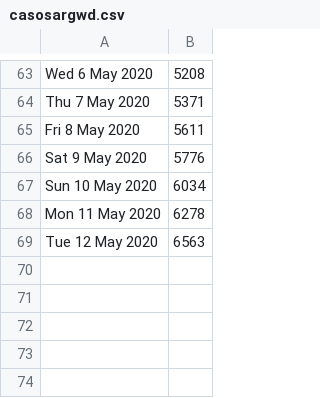
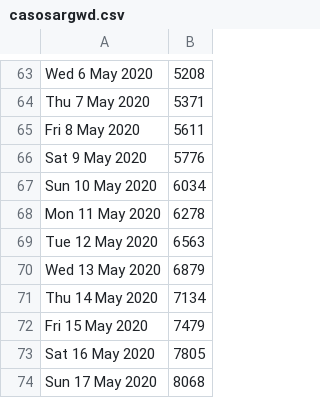
Before and after one commit to lagoi/covidarg, a CSV file: casosargwd.csv, drawn as a sheet; only a part is shown, gaps mark what is left out; the diff names each change by its address in the sheet, - before the commit and + after, or states it on an @@ line.

```diff
--- a/casosargwd.csv
+++ b/casosargwd.csv
+row 70: Wed 13 May 2020 | 6879
+row 71: Thu 14 May 2020 | 7134
+row 72: Fri 15 May 2020 | 7479
+row 73: Sat 16 May 2020 | 7805
+row 74: Sun 17 May 2020 | 8068
```
Also changed, not shown: casosarg.csv.
